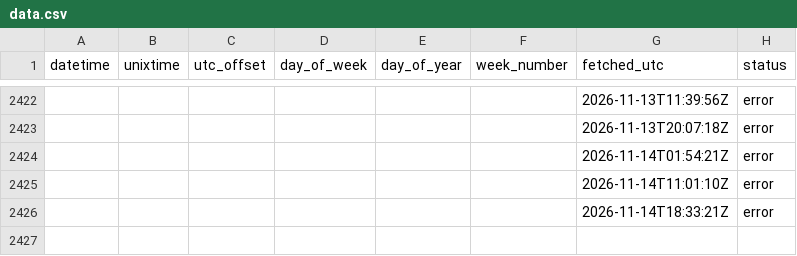
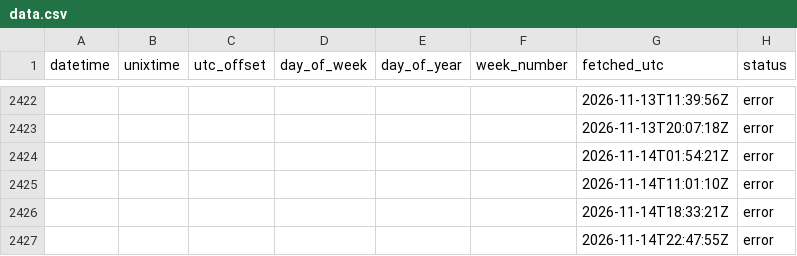
Before and after one commit to jhumbl/OpenData_GithubActions, a CSV file: data/data.csv, drawn as a sheet; only a part is shown, gaps mark what is left out; the diff names each change by its address in the sheet, - before the commit and + after, or states it on an @@ line.

```diff
--- a/data/data.csv
+++ b/data/data.csv
+row 2427:  |  |  |  |  |  | 2026-11-14T22:47:55Z | error
```
